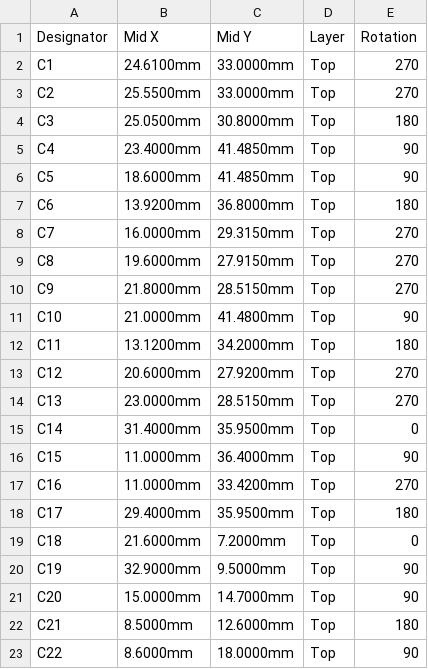
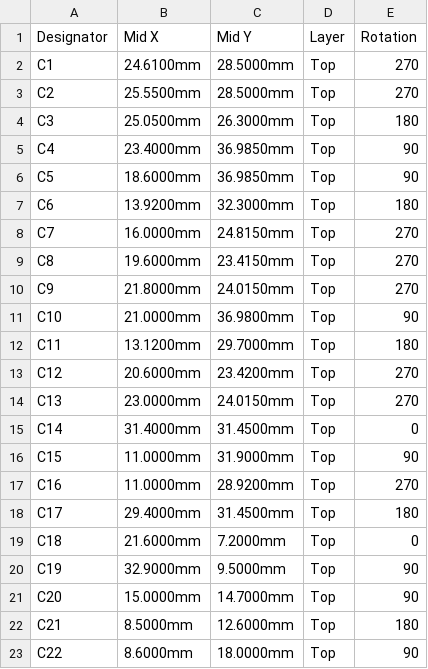
Before and after one commit to jmcpheron/pico-quorum, a CSV file: hardware/mono/mono/fab/cpl.csv, drawn as a sheet; only a part is shown; the diff covers the shown part only.

```diff
--- a/hardware/mono/mono/fab/cpl.csv
+++ b/hardware/mono/mono/fab/cpl.csv
@@ -1,19 +1,19 @@
 Designator,Mid X,Mid Y,Layer,Rotation
-C1,24.6100mm,33.0000mm,Top,270
-C2,25.5500mm,33.0000mm,Top,270
-C3,25.0500mm,30.8000mm,Top,180
-C4,23.4000mm,41.4850mm,Top,90
-C5,18.6000mm,41.4850mm,Top,90
-C6,13.9200mm,36.8000mm,Top,180
-C7,16.0000mm,29.3150mm,Top,270
-C8,19.6000mm,27.9150mm,Top,270
-C9,21.8000mm,28.5150mm,Top,270
-C10,21.0000mm,41.4800mm,Top,90
-C11,13.1200mm,34.2000mm,Top,180
-C12,20.6000mm,27.9200mm,Top,270
-C13,23.0000mm,28.5150mm,Top,270
-C14,31.4000mm,35.9500mm,Top,0
-C15,11.0000mm,36.4000mm,Top,90
-C16,11.0000mm,33.4200mm,Top,270
-C17,29.4000mm,35.9500mm,Top,180
+C1,24.6100mm,28.5000mm,Top,270
+C2,25.5500mm,28.5000mm,Top,270
+C3,25.0500mm,26.3000mm,Top,180
+C4,23.4000mm,36.9850mm,Top,90
+C5,18.6000mm,36.9850mm,Top,90
+C6,13.9200mm,32.3000mm,Top,180
+C7,16.0000mm,24.8150mm,Top,270
+C8,19.6000mm,23.4150mm,Top,270
+C9,21.8000mm,24.0150mm,Top,270
+C10,21.0000mm,36.9800mm,Top,90
+C11,13.1200mm,29.7000mm,Top,180
+C12,20.6000mm,23.4200mm,Top,270
+C13,23.0000mm,24.0150mm,Top,270
+C14,31.4000mm,31.4500mm,Top,0
+C15,11.0000mm,31.9000mm,Top,90
+C16,11.0000mm,28.9200mm,Top,270
+C17,29.4000mm,31.4500mm,Top,180
 C18,21.6000mm,7.2000mm,Top,0
```
Also changed, not shown: 39 edited cells elsewhere in this file, 16 other files.
